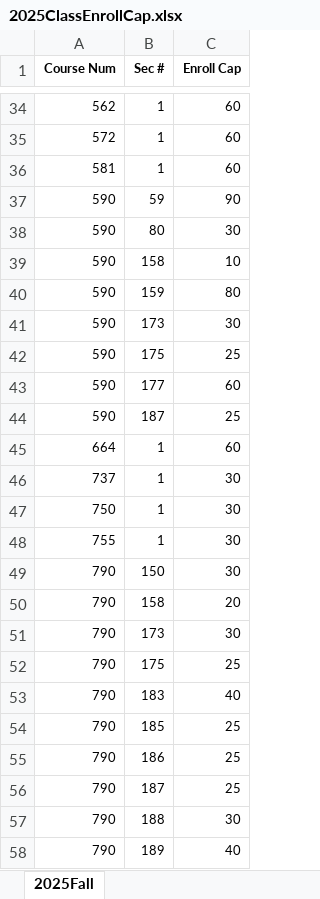
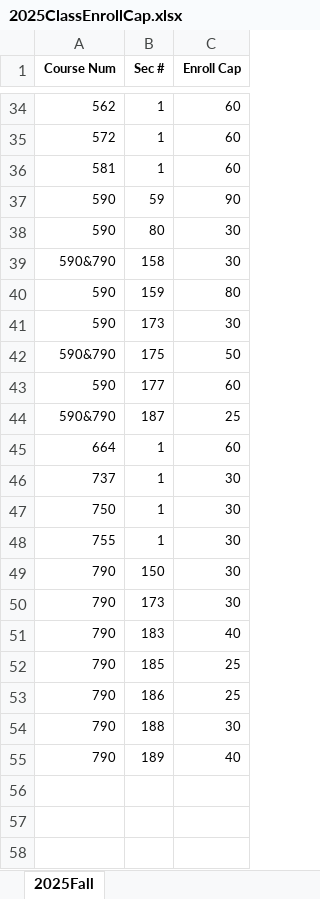
Before and after one commit to hashunc/UNC-CS-Course-Scheduling-mk2, an Excel workbook: data/Input/2025ClassEnrollCap.xlsx, sheet 2025Fall, drawn as a sheet; only a part is shown, gaps mark what is left out; values as stored, in another font and other column widths than the file's, no borders; removed rows and columns are numbered as before the commit, all else as after; the diff names each change by its address in the sheet, - before the commit and + after, or states it on an @@ line.

```diff
--- a/data/Input/2025ClassEnrollCap.xlsx (sheet 2025Fall)
+++ b/data/Input/2025ClassEnrollCap.xlsx (sheet 2025Fall)
-row 39: 590 | 158 | 10
+row 39: 590&790 | 158 | 30
-row 42: 590 | 175 | 25
+row 42: 590&790 | 175 | 50
-A44 (Course Num): 590
+A44 (Course Num): 590&790
-row 50: 790 | 158 | 20
-row 52: 790 | 175 | 25
-row 56: 790 | 187 | 25
```
Also changed, not shown: data/Input/(For 523 team) Copy of Undergraduate Curriculum Coverage.xlsx, data/Input/Temple of Automatic course scheduling data sheet (Responses) - Form Responses 1.xlsx, 19 other files.
